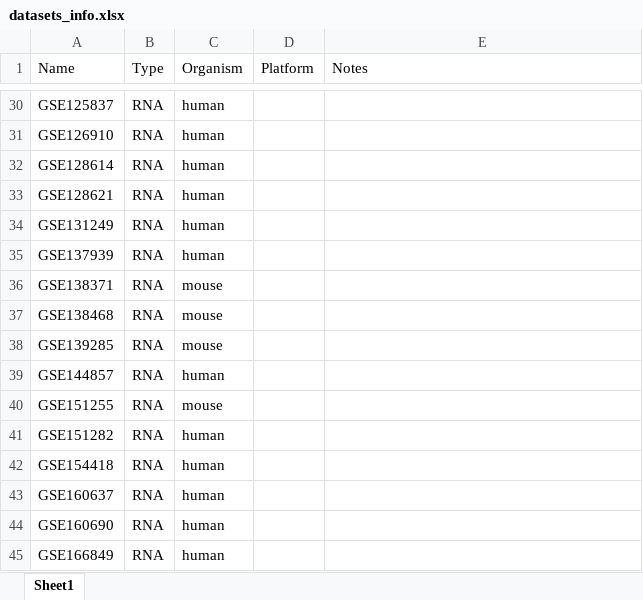
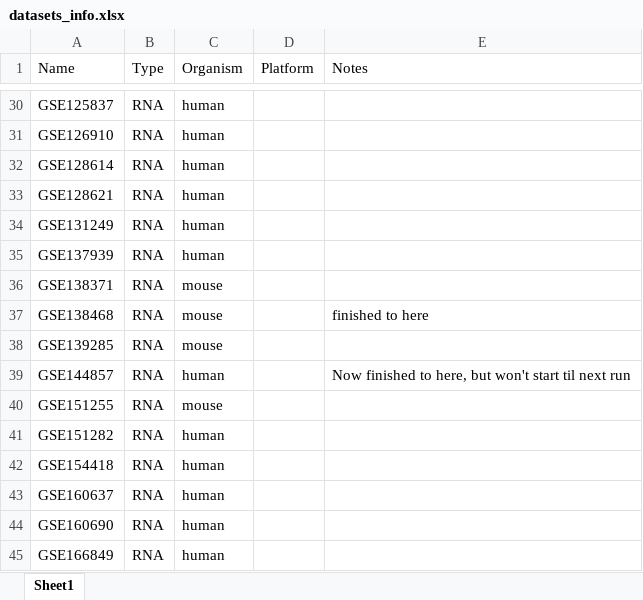
Before and after one commit to Pungetello/DownSyndromeCuration, an Excel workbook: datasets_info.xlsx, sheet Sheet1, drawn as a sheet; only a part is shown, gaps mark what is left out; values as stored, in another font and other column widths than the file's, no borders; the diff names each change by its address in the sheet, - before the commit and + after, or states it on an @@ line.

```diff
--- a/datasets_info.xlsx (sheet Sheet1)
+++ b/datasets_info.xlsx (sheet Sheet1)
-E37 (Notes): (empty)
+E37 (Notes): finished to here
-E39 (Notes): (empty)
+E39 (Notes): Now finished to here, but won't start til next run
```
Also changed, not shown: 1 other file.
